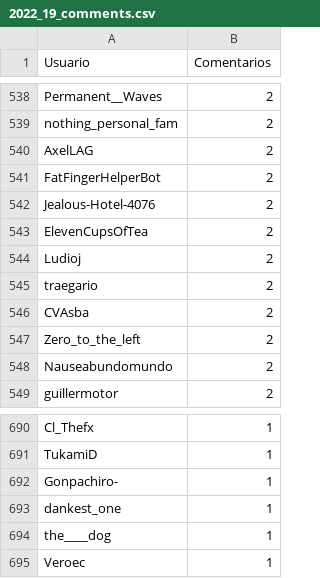
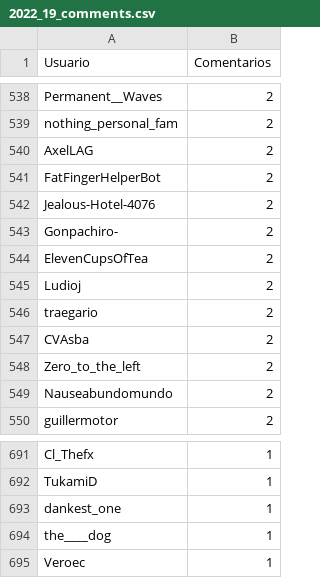
Before and after one commit to djxzinik/rChileRandom-Bot, a CSV file: weekly/2022_19_comments.csv, drawn as a sheet; only a part is shown, gaps mark what is left out.

```diff
--- a/weekly/2022_19_comments.csv
+++ b/weekly/2022_19_comments.csv
@@ -542,2 +542,3 @@ FatFingerHelperBot,2
 Jealous-Hotel-4076,2
+Gonpachiro-,2
 ElevenCupsOfTea,2
@@ -691,3 +692,2 @@ Cl_Thefx,1
 TukamiD,1
-Gonpachiro-,1
 dankest_one,1
```
Also changed, not shown: Users_comments.csv, weekly/current_comments.csv, 2 other files.
